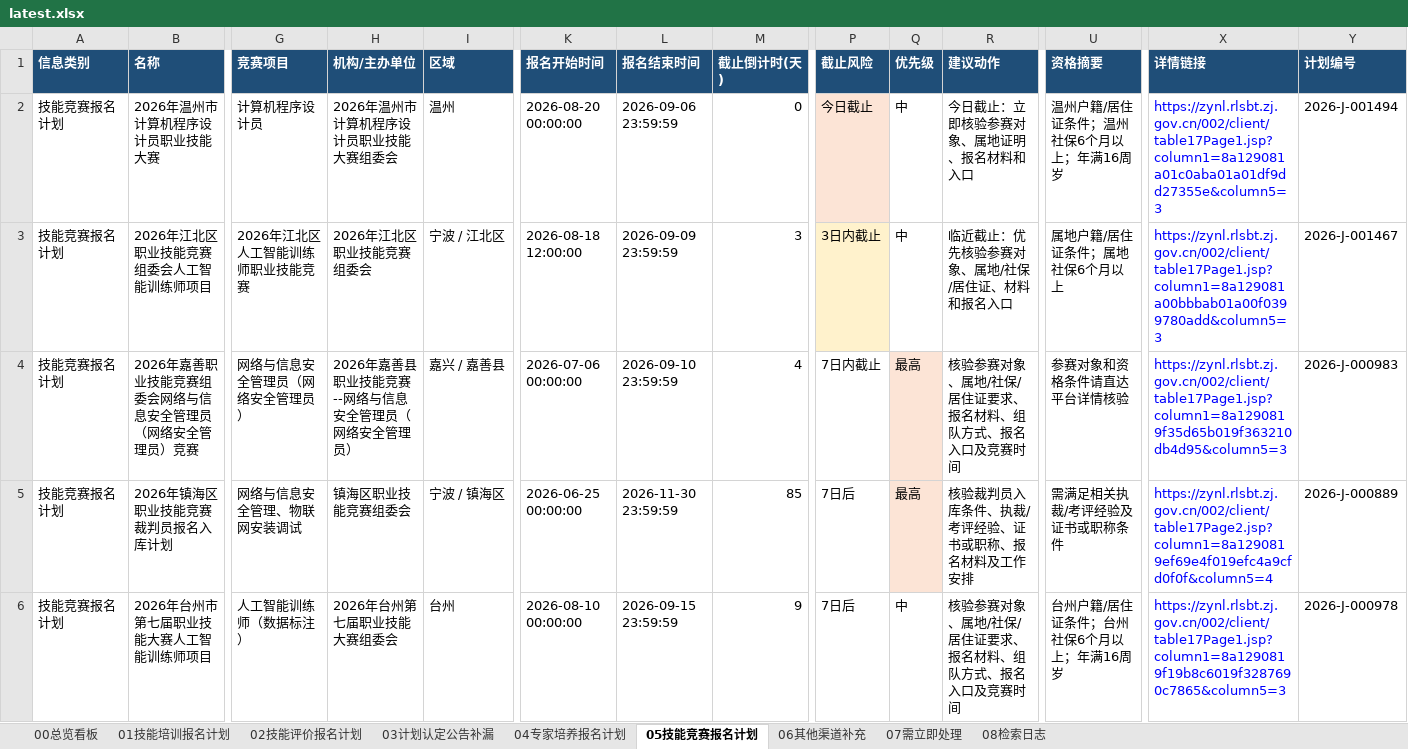
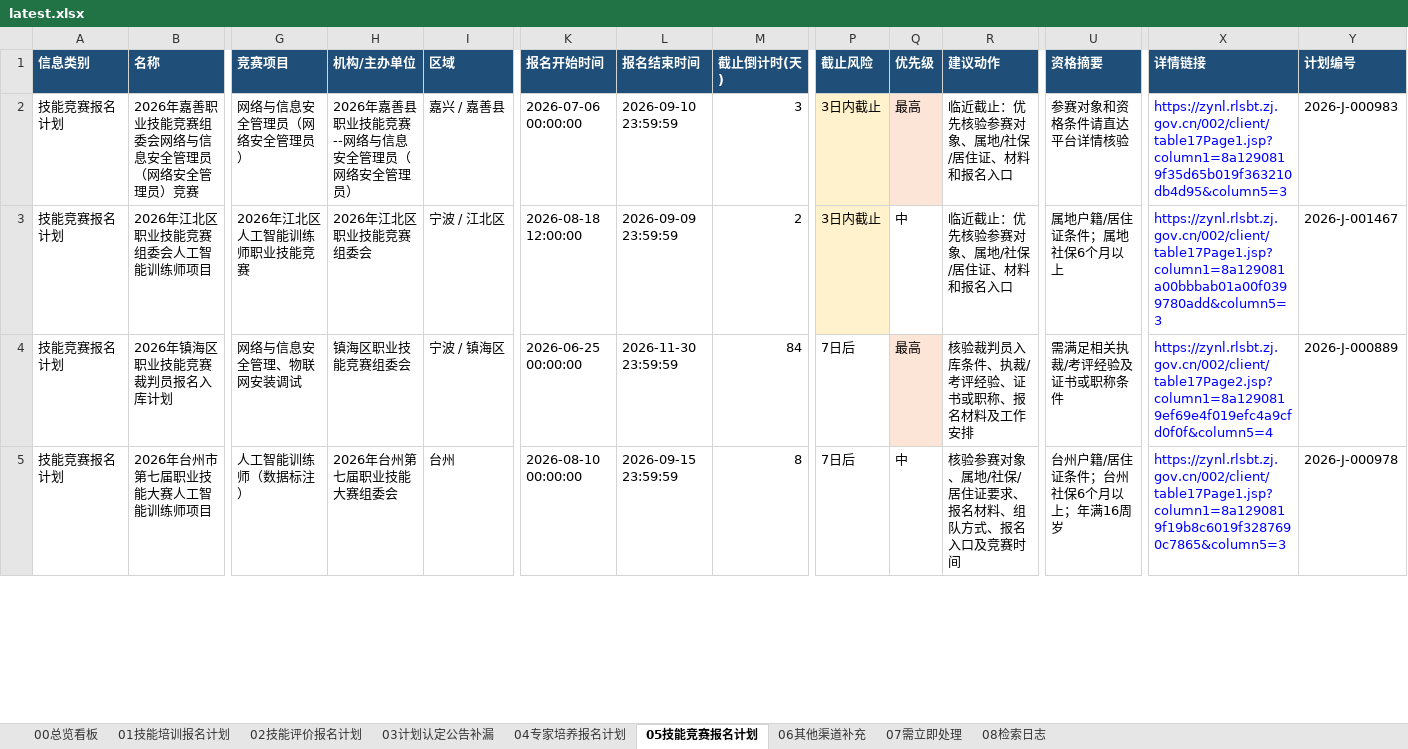
Before and after one commit to Juesann/zhejiang-skill-daily, an Excel workbook: latest.xlsx, sheet 05技能竞赛报名计划, drawn as a sheet; only a part is shown, gaps mark what is left out; values as stored, in another font and other column widths than the file's, no borders; removed rows and columns are numbered as before the commit, all else as after; rows hold the shown columns only; the diff covers the shown part only; the diff names each change by its address in the sheet, - before the commit and + after, or states it on an @@ line.

```diff
--- a/latest.xlsx (sheet 05技能竞赛报名计划)
+++ b/latest.xlsx (sheet 05技能竞赛报名计划)
-B2 (名称): 2026年温州市计算机程序设计员职业技能大赛
+B2 (名称): 2026年嘉善职业技能竞赛组委会网络与信息安全管理员（网络安全管理员）竞赛
-G2 (竞赛项目): 计算机程序设计员
+G2 (竞赛项目): 网络与信息安全管理员（网络安全管理员）
-H2 (机构/主办单位): 2026年温州市计算机程序设计员职业技能大赛组委会
+H2 (机构/主办单位): 2026年嘉善县职业技能竞赛--网络与信息安全管理员（网络安全管理员）
-I2 (区域): 温州
+I2 (区域): 嘉兴 / 嘉善县
-K2 (报名开始时间): 2026-08-20 00:00:00
+K2 (报名开始时间): 2026-07-06 00:00:00
-L2 (报名结束时间): 2026-09-06 23:59:59
+L2 (报名结束时间): 2026-09-10 23:59:59
-M2 (截止倒计时(天)): 0
+M2 (截止倒计时(天)): 3
-P2 (截止风险): 今日截止
+P2 (截止风险): 3日内截止
-Q2 (优先级): 中
+Q2 (优先级): 最高
-Q2 fill: none
+Q2 fill: #FCE4D6
-R2 (建议动作): 今日截止：立即核验参赛对象、属地证明、报名材料和入口
+R2 (建议动作): 临近截止：优先核验参赛对象、属地/社保/居住证、材料和报名入口
-U2 (资格摘要): 温州户籍/居住证条件；温州社保6个月以上；年满16周岁
+U2 (资格摘要): 参赛对象和资格条件请直达平台详情核验
-X2 (详情链接): https://zynl.rlsbt.zj.gov.cn/002/client/table17Page1.jsp?column1=8a129081a01c0aba01a01df9dd27355e&column5=3
+X2 (详情链接): https://zynl.rlsbt.zj.gov.cn/002/client/table17Page1.jsp?column1=8a1290819f35d65b019f363210db4d95&column5=3
-Y2 (计划编号): 2026-J-001494
+Y2 (计划编号): 2026-J-000983
-M3 (截止倒计时(天)): 3
+M3 (截止倒计时(天)): 2
-row 4: 技能竞赛报名计划 | 2026年嘉善职业技能竞赛组委会网络与信息安全管理员（网络安全管理员）竞赛 | 网络与信息安全管理员（网络安全管理员） | 2026年嘉善县职业技能竞赛--网络与信息安全管理员（网络安全管理员） | 嘉兴 / 嘉善县 | 2026-07-06 00:00:00 | 2026-09-10 23:59:59 | 4 | 7日内截止 | 最高 | 核验参赛对象、属地/社保/居住证要求、报名材料、组队方式、报名入口及竞赛时间 | 参赛对象和资格条件请直达平台详情核验 | https://zynl.rlsbt.zj.gov.cn/002/client/table17Page1.jsp?column1=8a1290819f35d65b019f363210db4d95&column5=3 | 2026-J-000983
-M4 (截止倒计时(天)): 85
+M4 (截止倒计时(天)): 84
-M5 (截止倒计时(天)): 9
+M5 (截止倒计时(天)): 8
```
Also changed, not shown: 12 edited cells elsewhere in this sheet, sheet 07需立即处理, sheet 02技能评价报名计划, sheet 04专家培养报名计划, sheet 01技能培训报名计划, sheet 08检索日志, sheet 00总览看板, 3 other files.
